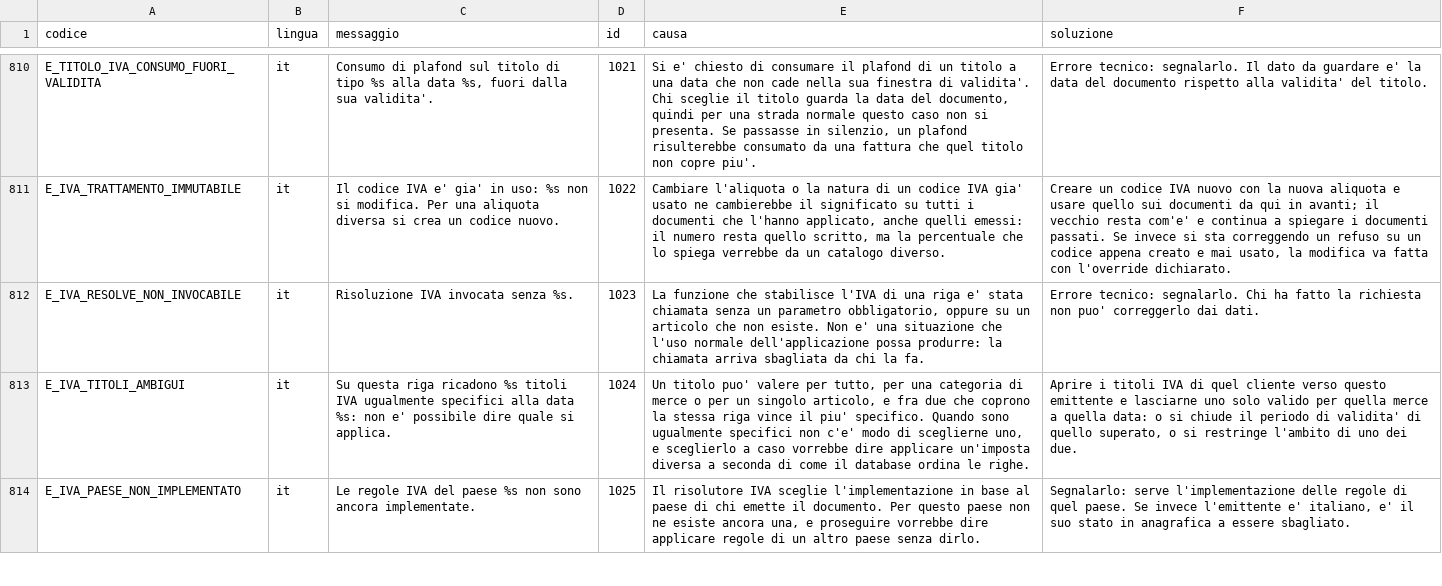
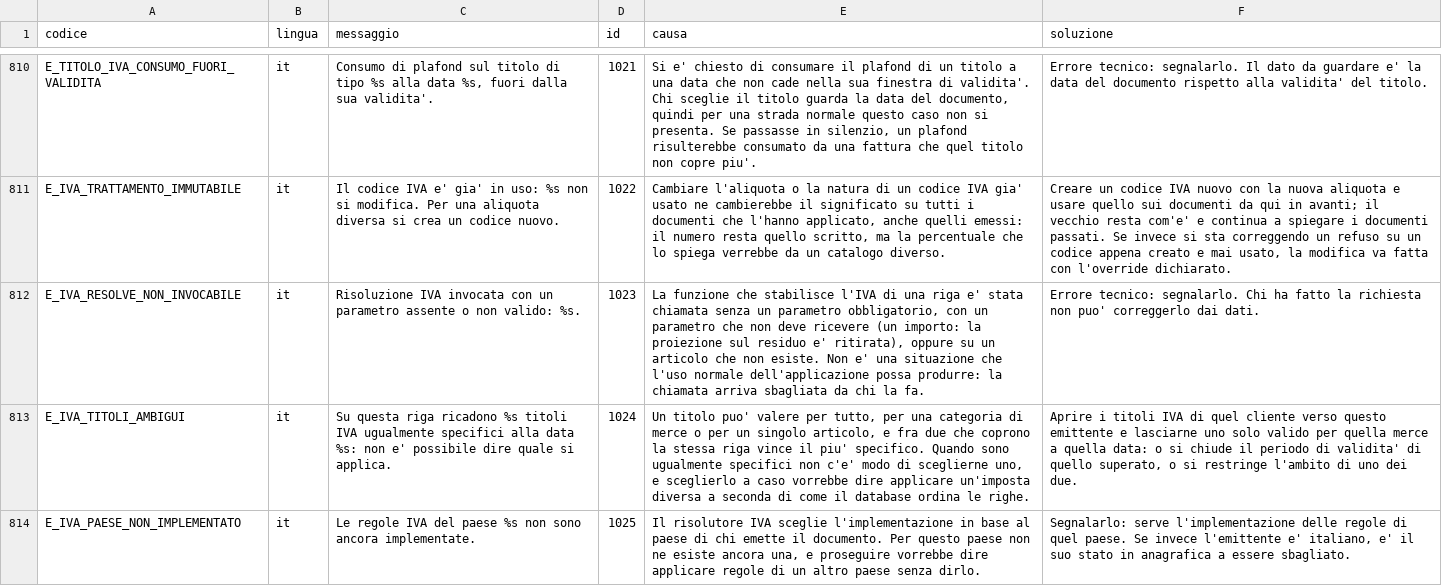
Before and after one commit to Tito-it/ZeroErp, a CSV file: db/changelog/migrations_v2/80_data/sql/config/messaggi_errore.csv, drawn as a sheet; only a part is shown, gaps mark what is left out; the diff names each change by its address in the sheet, - before the commit and + after, or states it on an @@ line.

```diff
--- a/db/changelog/migrations_v2/80_data/sql/config/messaggi_errore.csv
+++ b/db/changelog/migrations_v2/80_data/sql/config/messaggi_errore.csv
-C812 (messaggio): …IVA invocata senza %s.
+C812 (messaggio): …IVA invocata con un parametro assente o non valido: %s.
-E812 (causa): …parametro obbligatorio, oppure su…
+E812 (causa): …parametro obbligatorio, con un parametro che non deve ricevere (un importo: la proiezione sul residuo e' ritirata), oppure su…
```
Also changed, not shown: db/changelog/migrations_v2/80_data/sql/config/tabelle_gestibili.csv, 20 other files.
